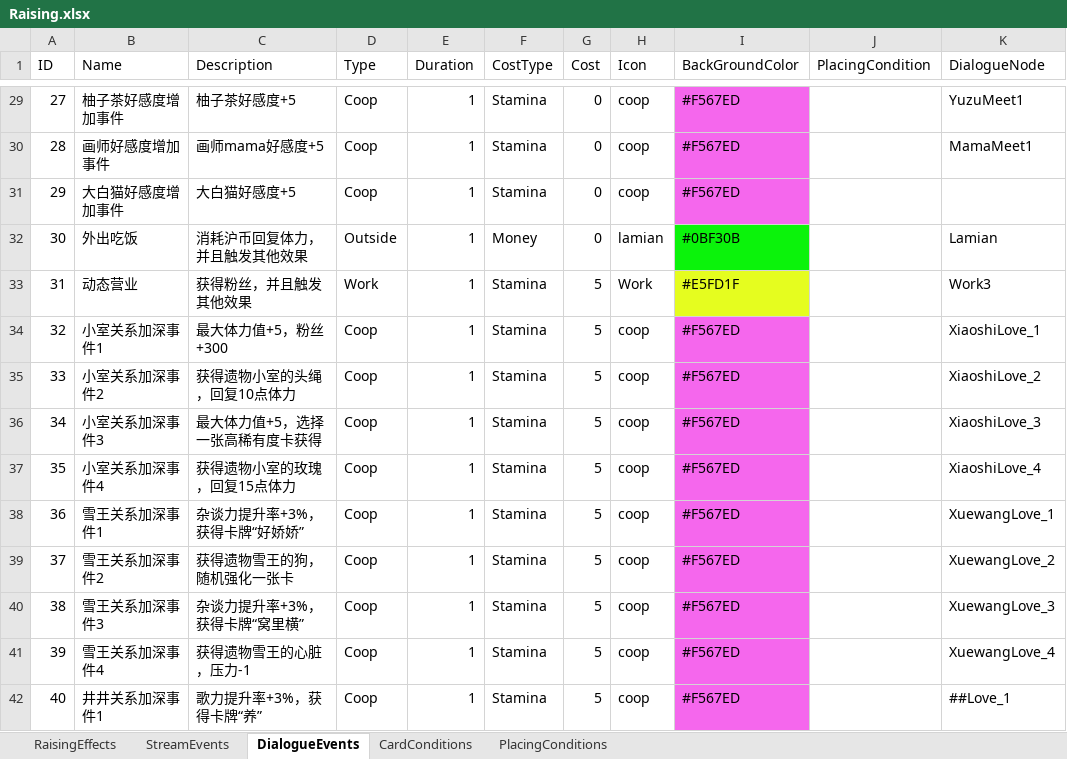
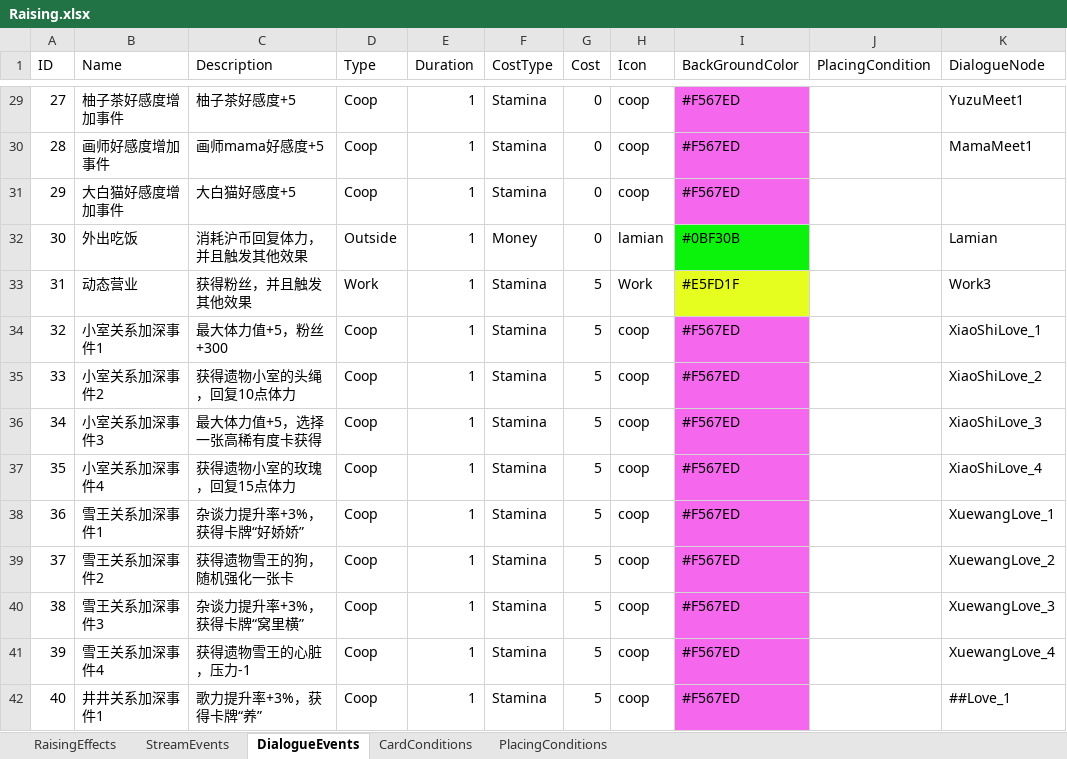
Before and after one commit to MHProtein/VTuberSim, an Excel workbook: Assets/StreamingAssets/Configurations/Raising.xlsx, sheet DialogueEvents, drawn as a sheet; only a part is shown, gaps mark what is left out; values as stored, in another font and other column widths than the file's, no borders; the diff names each change by its address in the sheet, - before the commit and + after, or states it on an @@ line.

```diff
--- a/Assets/StreamingAssets/Configurations/Raising.xlsx (sheet DialogueEvents)
+++ b/Assets/StreamingAssets/Configurations/Raising.xlsx (sheet DialogueEvents)
-K34 (DialogueNode): XiaoshiLove_1
+K34 (DialogueNode): XiaoShiLove_1
-K35 (DialogueNode): XiaoshiLove_2
+K35 (DialogueNode): XiaoShiLove_2
-K36 (DialogueNode): XiaoshiLove_3
+K36 (DialogueNode): XiaoShiLove_3
-K37 (DialogueNode): XiaoshiLove_4
+K37 (DialogueNode): XiaoShiLove_4
```
Also changed, not shown: 47 other files.
